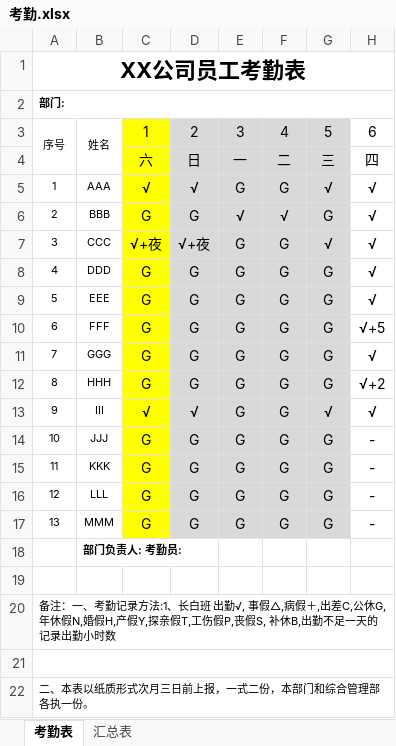
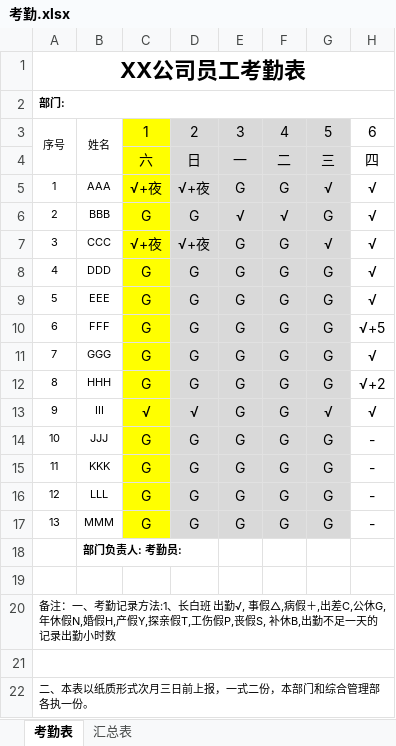
Before and after one commit to humanliu/learngit, an Excel workbook: 考勤.xlsx, sheet 考勤表, drawn as a sheet; only a part is shown; values as stored, in another font and other column widths than the file's, no borders; the diff names each change by its address in the sheet, - before the commit and + after, or states it on an @@ line.

```diff
--- a/考勤.xlsx (sheet 考勤表)
+++ b/考勤.xlsx (sheet 考勤表)
-C5: √
+C5: √+夜
-D5: √
+D5: √+夜
```
Also changed, not shown: 1 other file.
